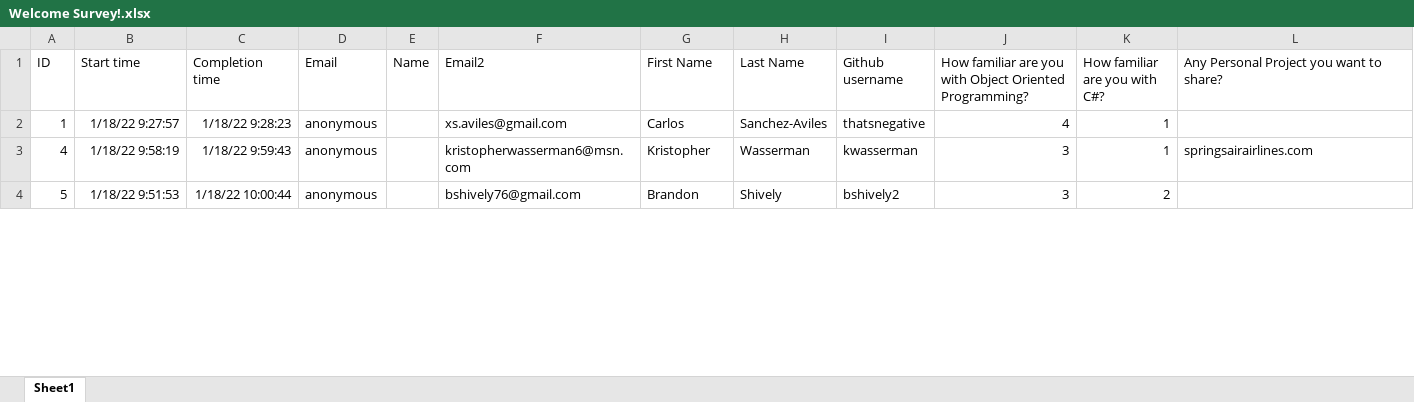
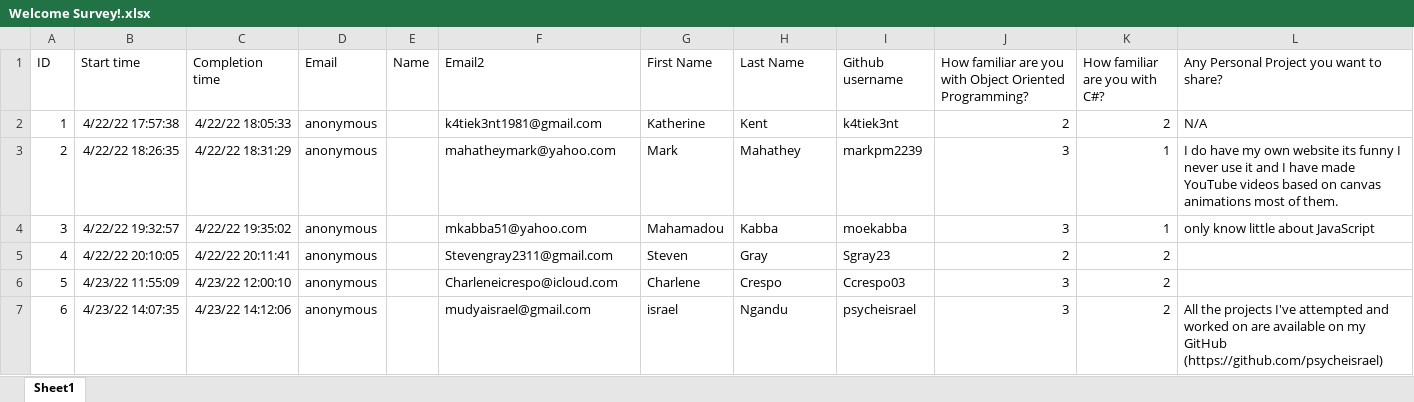
Before and after one commit to Scifiler-sys/Selenium, an Excel workbook: AutoOrg/Data/Welcome Survey!.xlsx, sheet Sheet1, drawn as a sheet; only a part is shown; values as stored, in another font and other column widths than the file's, no borders; table styles not drawn; addresses are those after the commit; the diff covers the shown part only; the diff names each change by its address in the sheet, - before the commit and + after, or states it on an @@ line.

```diff
--- a/AutoOrg/Data/Welcome Survey!.xlsx (sheet Sheet1)
+++ b/AutoOrg/Data/Welcome Survey!.xlsx (sheet Sheet1)
-B2 (Start time): 1/18/22 9:27:57
+B2 (Start time): 4/22/22 17:57:38
-C2 (Completion time): 1/18/22 9:28:23
+C2 (Completion time): 4/22/22 18:05:33
-F2 (Email2): xs.aviles@gmail.com
+F2 (Email2): k4tiek3nt1981@gmail.com
-G2 (First Name): Carlos
+G2 (First Name): Katherine
-H2 (Last Name): Sanchez-Aviles
+H2 (Last Name): Kent
-I2 (Github username): thatsnegative
+I2 (Github username): k4tiek3nt
-J2: 4
+J2: 2
-K2 (How familiar are you with C#?): 1
+K2 (How familiar are you with C#?): 2
-L2: (empty)
+L2: N/A
+row 3: 2 | 4/22/22 18:26:35 | 4/22/22 18:31:29 | anonymous |  | mahatheymark@yahoo.com | Mark | Mahathey | markpm2239 | 3 | 1 | I do have my own website its funny I never use it and I have made YouTube videos based on canvas animations most of them.
+row 4: 3 | 4/22/22 19:32:57 | 4/22/22 19:35:02 | anonymous |  | mkabba51@yahoo.com | Mahamadou | Kabba | moekabba | 3 | 1 | only know little about JavaScript
-B5 (Start time): 1/18/22 9:58:19
+B5 (Start time): 4/22/22 20:10:05
-C5 (Completion time): 1/18/22 9:59:43
+C5 (Completion time): 4/22/22 20:11:41
-F5 (Email2): kristopherwasserman6@msn.com
+F5 (Email2): Stevengray2311@gmail.com
-G5 (First Name): Kristopher
+G5 (First Name): Steven
-H5 (Last Name): Wasserman
+H5 (Last Name): Gray
-I5 (Github username): kwasserman
+I5 (Github username): Sgray23
-J5: 3
+J5: 2
-K5 (How familiar are you with C#?): 1
+K5 (How familiar are you with C#?): 2
-L5: springsairairlines.com
+L5: (empty)
-B6 (Start time): 1/18/22 9:51:53
+B6 (Start time): 4/23/22 11:55:09
-C6 (Completion time): 1/18/22 10:00:44
+C6 (Completion time): 4/23/22 12:00:10
-F6 (Email2): bshively76@gmail.com
+F6 (Email2): Charleneicrespo@icloud.com
-G6 (First Name): Brandon
+G6 (First Name): Charlene
-H6 (Last Name): Shively
+H6 (Last Name): Crespo
-I6 (Github username): bshively2
+I6 (Github username): Ccrespo03
+row 7: 6 | 4/23/22 14:07:35 | 4/23/22 14:12:06 | anonymous |  | mudyaisrael@gmail.com | israel | Ngandu | psycheisrael | 3 | 2 | All the projects I've attempted and worked on are available on my GitHub (https://github.com/psycheisrael)
```
Also changed, not shown: 5 removed rows, 96 edited cells and cell formats elsewhere in this sheet, 11 other files.
